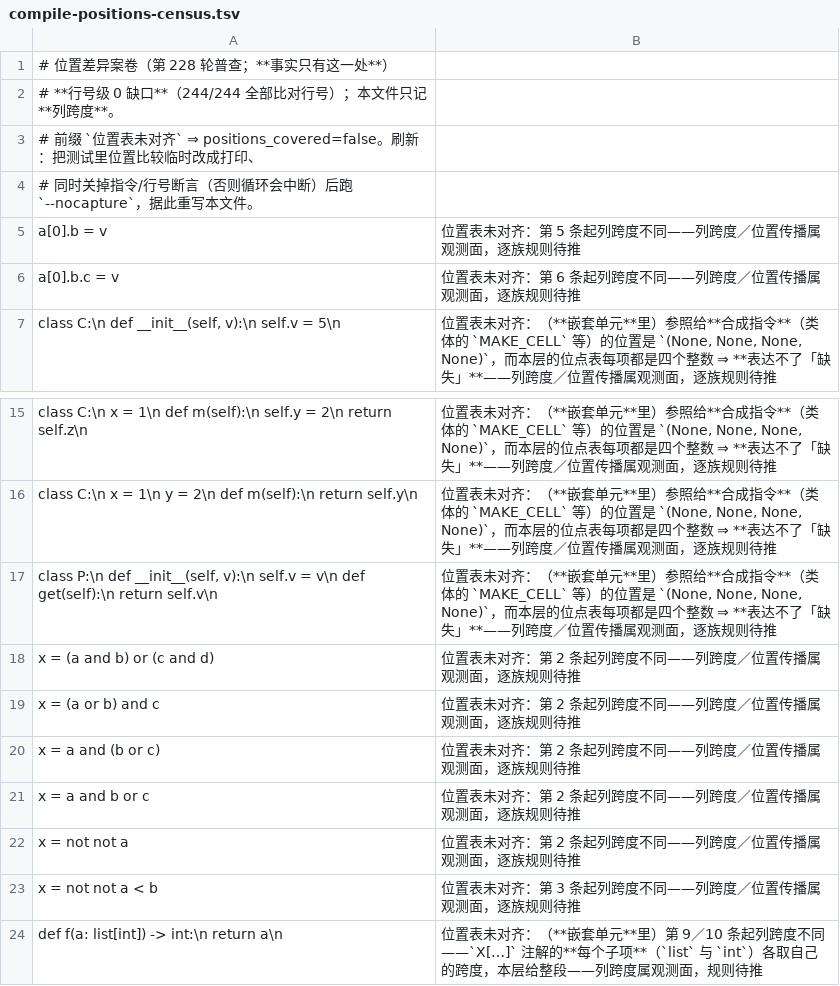
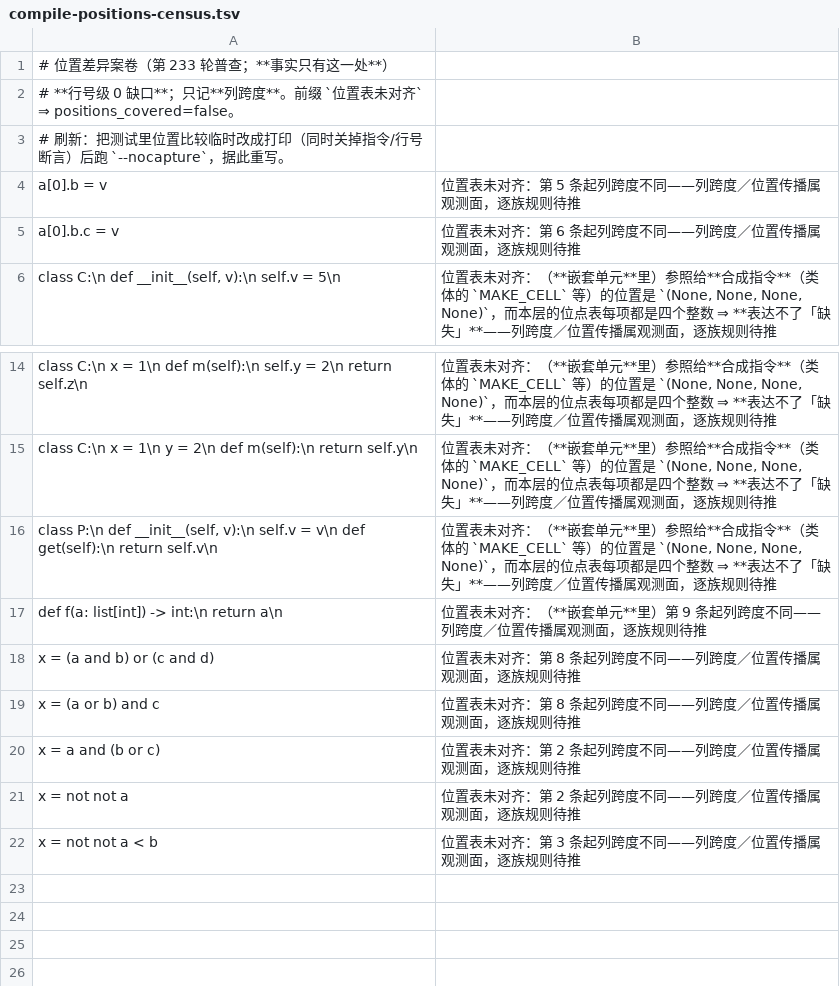
Before and after one commit to pyawa-lang/pyawa, a TSV file: tools/compile-positions-census.tsv, drawn as a sheet; only a part is shown, gaps mark what is left out.

Commit message:
fix(core)+docs: 布尔嵌套骨架跨度逐层取（位置可比 233→234）＋ 推导式侦察结论
- **规则**：布尔链里「某操作数之后的骨架指令」取**拥有该操作数的那个布尔节点**的跨度；
  **末操作数**之后的骨架归**父层**（实测 `a and b or c`：`a` 之后是内层 `and` 的 `(4,11)`、
  `b` 之后是外层 `or` 的 `(4,16)`）。`emit_test_value` 的递归里按层设／还原该跨度。
- 效果：`x = a and b or c` 已转绿；位置差异 **139 → 19**（11 条"参照位置是 `None`"、1 条嵌套注解子项、
  7 条其它列跨度族）；夹具 265 条：**位置可比 234、行号可比 258（行号 0 缺口）**。
- **推导式侦察**（下一块，写进 `PLAN` 与 `lib.rs`）：3.12+ 推导式**内联**（`LOAD_FAST_AND_CLEAR`
  保存外层同名局部 ＋ `BUILD_LIST`／`LIST_APPEND`／`SET_ADD`／`MAP_ADD` ＋ 融合指令
  ＋ **整段异常表保护**）；缺的运行时只有 `LOAD_FAST_AND_CLEAR` 与 `STORE_FAST_LOAD_FAST` 两条 opcode。
- `tools/compile-positions-census.tsv` 按本轮普查重建（19 条）。

闸门：`cargo test --workspace` **472/0** · 0 警告 · `check.py` **12/12** · `selftest.py` **22 项** ·
`stability.py` 三连一致 · `t_ab_1.py` 绿 · 对拍语料 **24/24**

```diff
--- a/tools/compile-positions-census.tsv
+++ b/tools/compile-positions-census.tsv
@@ -1,5 +1,4 @@
-# 位置差异案卷（第 228 轮普查；**事实只有这一处**）
-# **行号级 0 缺口**（244/244 全部比对行号）；本文件只记**列跨度**。
-# 前缀 `位置表未对齐` ⇒ positions_covered=false。刷新：把测试里位置比较临时改成打印、
-# 同时关掉指令/行号断言（否则循环会中断）后跑 `--nocapture`，据此重写本文件。
+# 位置差异案卷（第 233 轮普查；**事实只有这一处**）
+# **行号级 0 缺口**；只记**列跨度**。前缀 `位置表未对齐` ⇒ positions_covered=false。
+# 刷新：把测试里位置比较临时改成打印（同时关掉指令/行号断言）后跑 `--nocapture`，据此重写。
 "a[0].b = v"	位置表未对齐：第 5 条起列跨度不同——列跨度／位置传播属观测面，逐族规则待推
@@ -17,8 +16,7 @@
 "class P:\n    def __init__(self, v):\n        self.v = v\n    def get(self):\n        return self.v\n"	位置表未对齐：（**嵌套单元**里）参照给**合成指令**（类体的 `MAKE_CELL` 等）的位置是 `(None, None, None, None)`，而本层的位点表每项都是四个整数 ⇒ **表达不了「缺失」**——列跨度／位置传播属观测面，逐族规则待推
-"x = (a and b) or (c and d)"	位置表未对齐：第 2 条起列跨度不同——列跨度／位置传播属观测面，逐族规则待推
-"x = (a or b) and c"	位置表未对齐：第 2 条起列跨度不同——列跨度／位置传播属观测面，逐族规则待推
+"def f(a: list[int]) -> int:\n    return a\n"	位置表未对齐：（**嵌套单元**里）第 9 条起列跨度不同——列跨度／位置传播属观测面，逐族规则待推
+"x = (a and b) or (c and d)"	位置表未对齐：第 8 条起列跨度不同——列跨度／位置传播属观测面，逐族规则待推
+"x = (a or b) and c"	位置表未对齐：第 8 条起列跨度不同——列跨度／位置传播属观测面，逐族规则待推
 "x = a and (b or c)"	位置表未对齐：第 2 条起列跨度不同——列跨度／位置传播属观测面，逐族规则待推
-"x = a and b or c"	位置表未对齐：第 2 条起列跨度不同——列跨度／位置传播属观测面，逐族规则待推
 "x = not not a"	位置表未对齐：第 2 条起列跨度不同——列跨度／位置传播属观测面，逐族规则待推
 "x = not not a < b"	位置表未对齐：第 3 条起列跨度不同——列跨度／位置传播属观测面，逐族规则待推
-"def f(a: list[int]) -> int:\n    return a\n"	位置表未对齐：（**嵌套单元**里）第 9／10 条起列跨度不同——`X[…]` 注解的**每个子项**（`list` 与 `int`）各取自己的跨度，本层给整段——列跨度属观测面，规则待推
```
Also changed, not shown: 5 other files.
